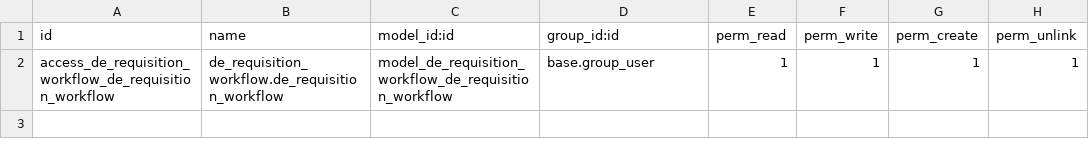
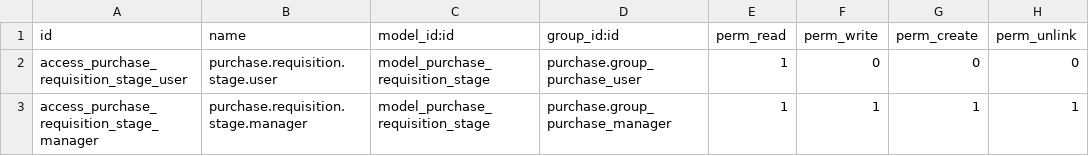
Before and after one commit to farhanrashad/demo-igt3, a CSV file: de_requisition_workflow/security/ir.model.access.csv, drawn as a sheet.

Commit message:
add security

```diff
--- a/de_requisition_workflow/security/ir.model.access.csv
+++ b/de_requisition_workflow/security/ir.model.access.csv
@@ -1,2 +1,3 @@
 id,name,model_id:id,group_id:id,perm_read,perm_write,perm_create,perm_unlink
-access_de_requisition_workflow_de_requisition_workflow,de_requisition_workflow.de_requisition_workflow,model_de_requisition_workflow_de_requisition_workflow,base.group_user,1,1,1,1
+access_purchase_requisition_stage_user,purchase.requisition.stage.user,model_purchase_requisition_stage,purchase.group_purchase_user,1,0,0,0
+access_purchase_requisition_stage_manager,purchase.requisition.stage.manager,model_purchase_requisition_stage,purchase.group_purchase_manager,1,1,1,1
```
Also changed, not shown: 1 other file.
